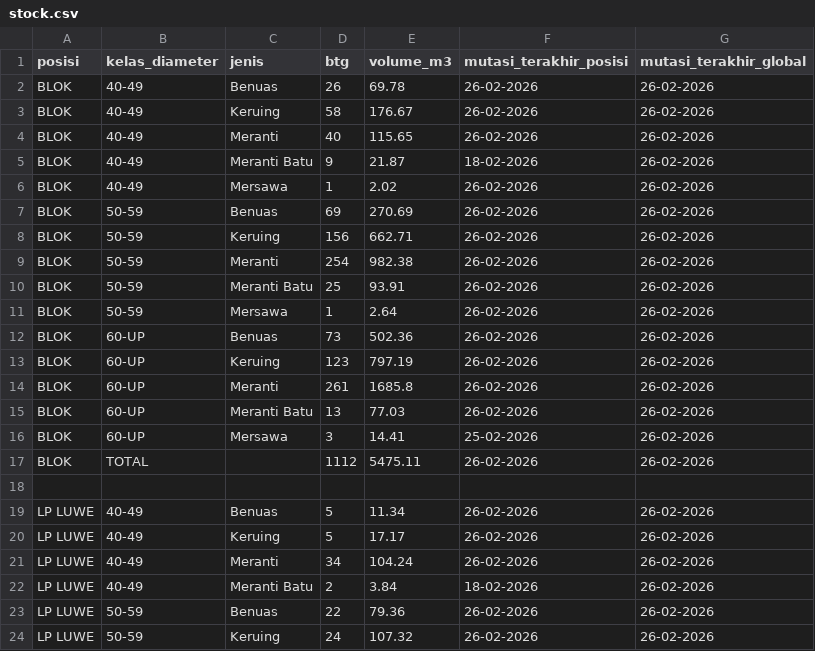
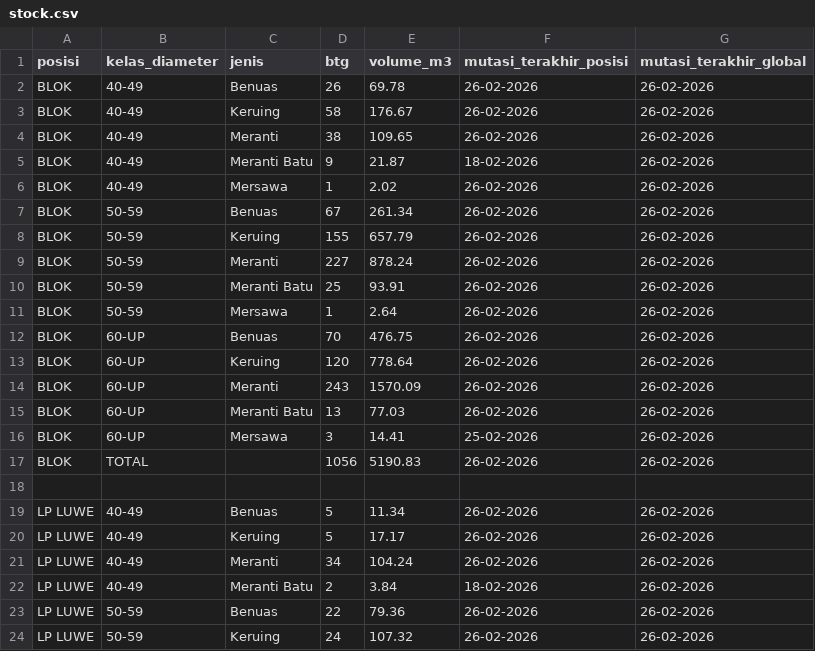
Before and after one commit to duniandis/data_apk, a CSV file: stock.csv, drawn as a sheet; only a part is shown; the diff covers the shown part only.

```diff
--- a/stock.csv
+++ b/stock.csv
@@ -3,16 +3,16 @@ BLOK,40-49,Benuas,26,69.78,26-02-2026,26-02-2026
 BLOK,40-49,Keruing,58,176.67,26-02-2026,26-02-2026
-BLOK,40-49,Meranti,40,115.65,26-02-2026,26-02-2026
+BLOK,40-49,Meranti,38,109.65,26-02-2026,26-02-2026
 BLOK,40-49,Meranti Batu,9,21.87,18-02-2026,26-02-2026
 BLOK,40-49,Mersawa,1,2.02,26-02-2026,26-02-2026
-BLOK,50-59,Benuas,69,270.69,26-02-2026,26-02-2026
-BLOK,50-59,Keruing,156,662.71,26-02-2026,26-02-2026
-BLOK,50-59,Meranti,254,982.38,26-02-2026,26-02-2026
+BLOK,50-59,Benuas,67,261.34,26-02-2026,26-02-2026
+BLOK,50-59,Keruing,155,657.79,26-02-2026,26-02-2026
+BLOK,50-59,Meranti,227,878.24,26-02-2026,26-02-2026
 BLOK,50-59,Meranti Batu,25,93.91,26-02-2026,26-02-2026
 BLOK,50-59,Mersawa,1,2.64,26-02-2026,26-02-2026
-BLOK,60-UP,Benuas,73,502.36,26-02-2026,26-02-2026
-BLOK,60-UP,Keruing,123,797.19,26-02-2026,26-02-2026
-BLOK,60-UP,Meranti,261,1685.8,26-02-2026,26-02-2026
+BLOK,60-UP,Benuas,70,476.75,26-02-2026,26-02-2026
+BLOK,60-UP,Keruing,120,778.64,26-02-2026,26-02-2026
+BLOK,60-UP,Meranti,243,1570.09,26-02-2026,26-02-2026
 BLOK,60-UP,Meranti Batu,13,77.03,26-02-2026,26-02-2026
 BLOK,60-UP,Mersawa,3,14.41,25-02-2026,26-02-2026
-BLOK,TOTAL,,1112,5475.11,26-02-2026,26-02-2026
+BLOK,TOTAL,,1056,5190.83,26-02-2026,26-02-2026
 
```
Also changed, not shown: 20 edited cells elsewhere in this file, 1 other file.
